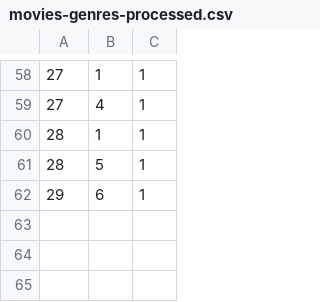
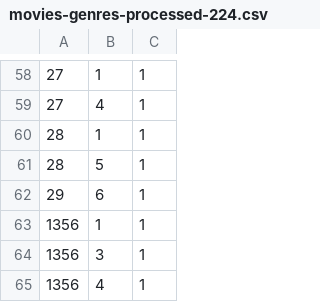
Before and after one commit to vipulkanade/Movie-Recommender, a CSV file: src/main/resources/input/movies-genres-processed-224.csv (was src/main/resources/output/movies-genres-processed.csv), drawn as a sheet; only a part is shown, gaps mark what is left out; the diff names each change by its address in the sheet, - before the commit and + after, or states it on an @@ line.

```diff
--- a/src/main/resources/output/movies-genres-processed.csv
+++ b/src/main/resources/input/movies-genres-processed-224.csv
+row 63: 1356 | 1 | 1
+row 64: 1356 | 3 | 1
+row 65: 1356 | 4 | 1
```
Also changed, not shown: 9 other files.
